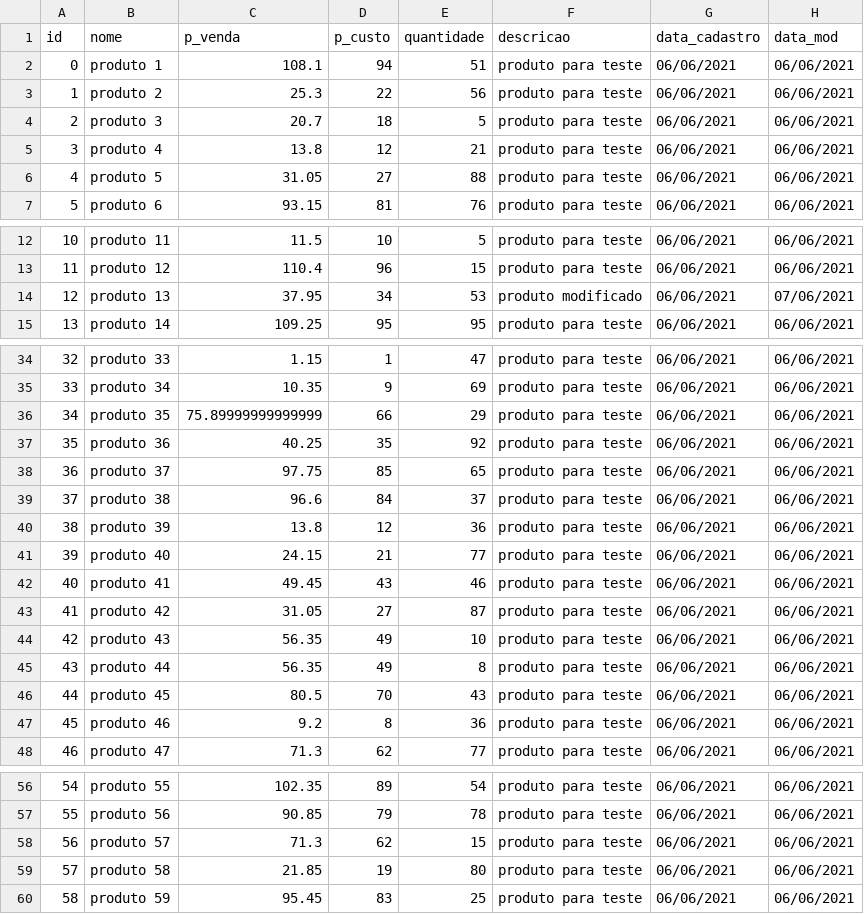
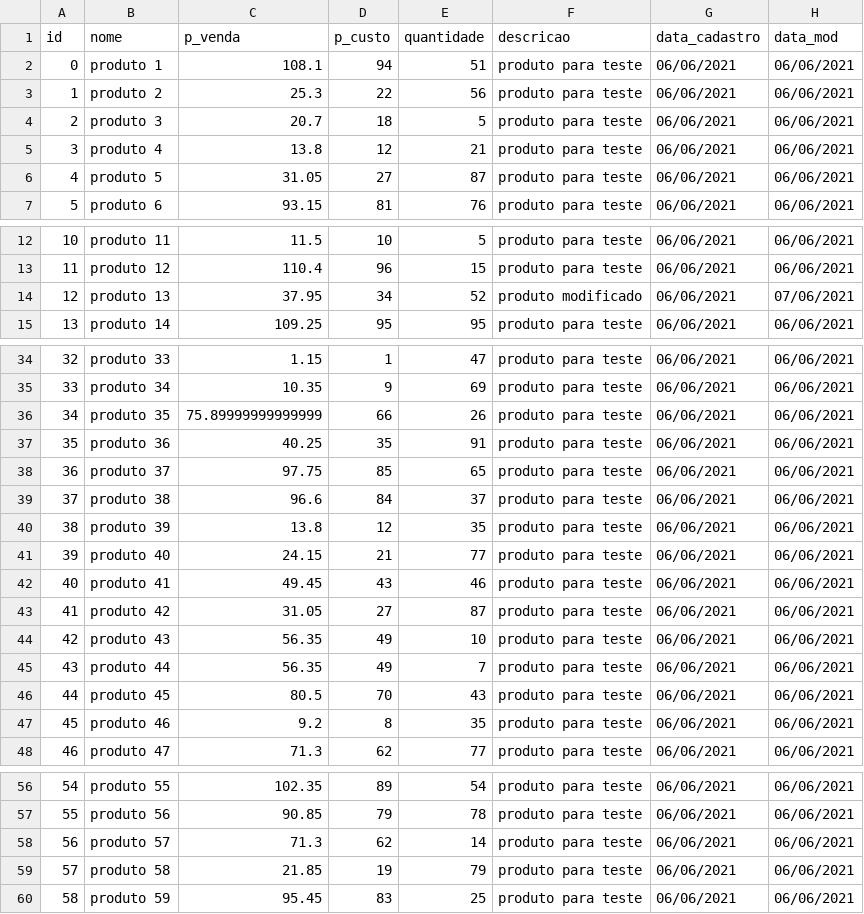
Before and after one commit to JairoSSantos/sistema-vendas, a CSV file: data/storage.csv, drawn as a sheet; only a part is shown, gaps mark what is left out; the diff covers the shown part only; the diff names each change by its address in the sheet, - before the commit and + after, or states it on an @@ line.

```diff
--- a/data/storage.csv
+++ b/data/storage.csv
-E6 (quantidade): 88
+E6 (quantidade): 87
-E14 (quantidade): 53
+E14 (quantidade): 52
-E36 (quantidade): 29
+E36 (quantidade): 26
-E37 (quantidade): 92
+E37 (quantidade): 91
-E40 (quantidade): 36
+E40 (quantidade): 35
-E45 (quantidade): 8
+E45 (quantidade): 7
-E47 (quantidade): 36
+E47 (quantidade): 35
-E58 (quantidade): 15
+E58 (quantidade): 14
-E59 (quantidade): 80
+E59 (quantidade): 79
```
Also changed, not shown: 6 edited cells elsewhere in this file, data/sales/2021-06-15.csv, 2 other files.
